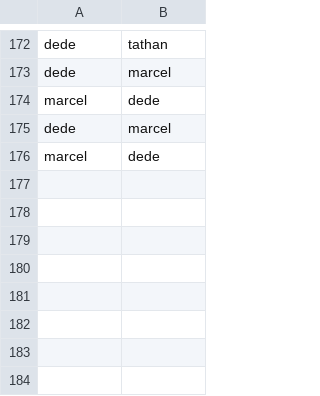
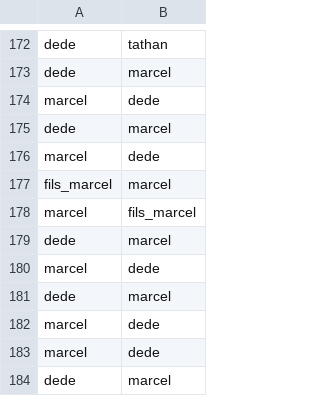
Before and after one commit to adriens/brousse-en-folie-network, a CSV file: edges.csv, drawn as a sheet; only a part is shown, gaps mark what is left out.

Commit message:
Implémenter page 33 fixes #27

```diff
--- a/edges.csv
+++ b/edges.csv
@@ -176 +176,9 @@ dede,marcel
 marcel,dede
+fils_marcel,marcel
+marcel,fils_marcel
+dede,marcel
+marcel,dede
+dede,marcel
+marcel,dede
+marcel,dede
+dede,marcel
```
